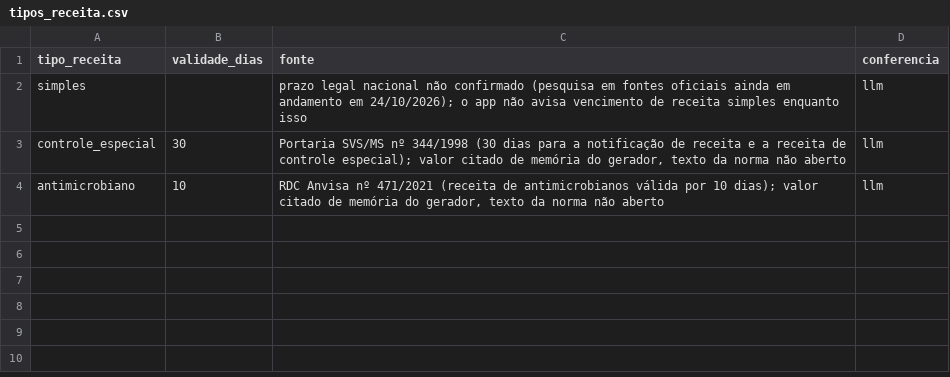
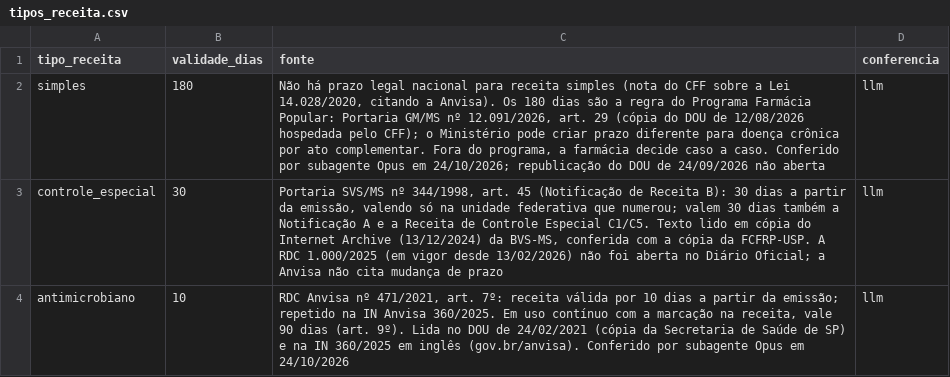
Before and after one commit to sargondzn/akcit_campers, a CSV file: dados/tabelas/tipos_receita.csv, drawn as a sheet.

```diff
--- a/dados/tabelas/tipos_receita.csv
+++ b/dados/tabelas/tipos_receita.csv
@@ -1,4 +1,4 @@
 tipo_receita,validade_dias,fonte,conferencia
-simples,,prazo legal nacional não confirmado (pesquisa em fontes oficiais ainda em andamento em 24/10/2026); o app não avisa vencimento de receita simples enquanto isso,llm
-controle_especial,30,"Portaria SVS/MS nº 344/1998 (30 dias para a notificação de receita e a receita de controle especial); valor citado de memória do gerador, texto da norma não aberto",llm
-antimicrobiano,10,"RDC Anvisa nº 471/2021 (receita de antimicrobianos válida por 10 dias); valor citado de memória do gerador, texto da norma não aberto",llm
+simples,180,"Não há prazo legal nacional para receita simples (nota do CFF sobre a Lei 14.028/2020, citando a Anvisa). Os 180 dias são a regra do Programa Farmácia Popular: Portaria GM/MS nº 12.091/2026, art. 29 (cópia do DOU de 12/08/2026 hospedada pelo CFF); o Ministério pode criar prazo diferente para doença crônica por ato complementar. Fora do programa, a farmácia decide caso a caso. Conferido por subagente Opus em 24/10/2026; republicação do DOU de 24/09/2026 não aberta",llm
+controle_especial,30,"Portaria SVS/MS nº 344/1998, art. 45 (Notificação de Receita B): 30 dias a partir da emissão, valendo só na unidade federativa que numerou; valem 30 dias também a Notificação A e a Receita de Controle Especial C1/C5. Texto lido em cópia do Internet Archive (13/12/2024) da BVS-MS, conferida com a cópia da FCFRP-USP. A RDC 1.000/2025 (em vigor desde 13/02/2026) não foi aberta no Diário Oficial; a Anvisa não cita mudança de prazo",llm
+antimicrobiano,10,"RDC Anvisa nº 471/2021, art. 7º: receita válida por 10 dias a partir da emissão; repetido na IN Anvisa 360/2025. Em uso contínuo com a marcação na receita, vale 90 dias (art. 9º). Lida no DOU de 24/02/2021 (cópia da Secretaria de Saúde de SP) e na IN 360/2025 em inglês (gov.br/anvisa). Conferido por subagente Opus em 24/10/2026",llm
```
Also changed, not shown: 4 other files.
